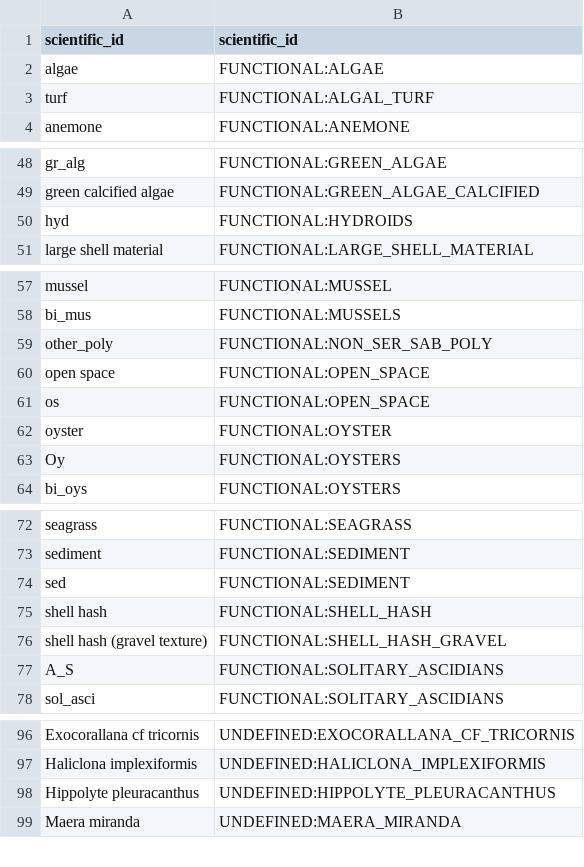
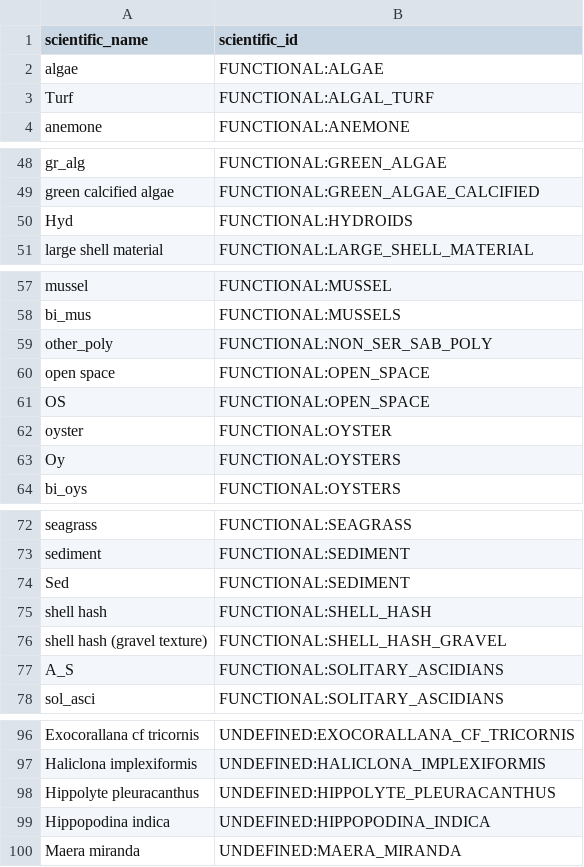
Before and after one commit to Smithsonian/marinegeo-metadata, a CSV file: taxonomy-and-functional-groups/observation-lookup/marinegeo_observation_ids.csv, drawn as a sheet; only a part is shown, gaps mark what is left out; the diff covers the shown part only.

Commit message:
Revert "Merge pull request #38 from Smithsonian/fouling"
This reverts commit 2af45ca7a6f24b87329307f8f3c39e6c6bd6779c, reversing
changes made to 79f59c9cc3fce86f838cf9f25ecc720b312cd65b.

undo merge#

```diff
--- a/taxonomy-and-functional-groups/observation-lookup/marinegeo_observation_ids.csv
+++ b/taxonomy-and-functional-groups/observation-lookup/marinegeo_observation_ids.csv
@@ -1,4 +1,4 @@
-scientific_id,scientific_id
+scientific_name,scientific_id
 algae,FUNCTIONAL:ALGAE
-turf,FUNCTIONAL:ALGAL_TURF
+Turf,FUNCTIONAL:ALGAL_TURF
 anemone,FUNCTIONAL:ANEMONE
@@ -49,3 +49,3 @@ gr_alg,FUNCTIONAL:GREEN_ALGAE
 green calcified algae,FUNCTIONAL:GREEN_ALGAE_CALCIFIED
-hyd,FUNCTIONAL:HYDROIDS
+Hyd,FUNCTIONAL:HYDROIDS
 large shell material,FUNCTIONAL:LARGE_SHELL_MATERIAL
@@ -60,3 +60,3 @@ other_poly,FUNCTIONAL:NON_SER_SAB_POLY
 open space,FUNCTIONAL:OPEN_SPACE
-os,FUNCTIONAL:OPEN_SPACE
+OS,FUNCTIONAL:OPEN_SPACE
 oyster,FUNCTIONAL:OYSTER
@@ -73,3 +73,3 @@ seagrass,FUNCTIONAL:SEAGRASS
 sediment,FUNCTIONAL:SEDIMENT
-sed,FUNCTIONAL:SEDIMENT
+Sed,FUNCTIONAL:SEDIMENT
 shell hash,FUNCTIONAL:SHELL_HASH
@@ -98,2 +98,3 @@ Haliclona implexiformis,UNDEFINED:HALICLONA_IMPLEXIFORMIS
 Hippolyte pleuracanthus,UNDEFINED:HIPPOLYTE_PLEURACANTHUS
+Hippopodina indica,UNDEFINED:HIPPOPODINA_INDICA
 Maera miranda,UNDEFINED:MAERA_MIRANDA
```
Also changed, not shown: 1 edited cell elsewhere in this file.
